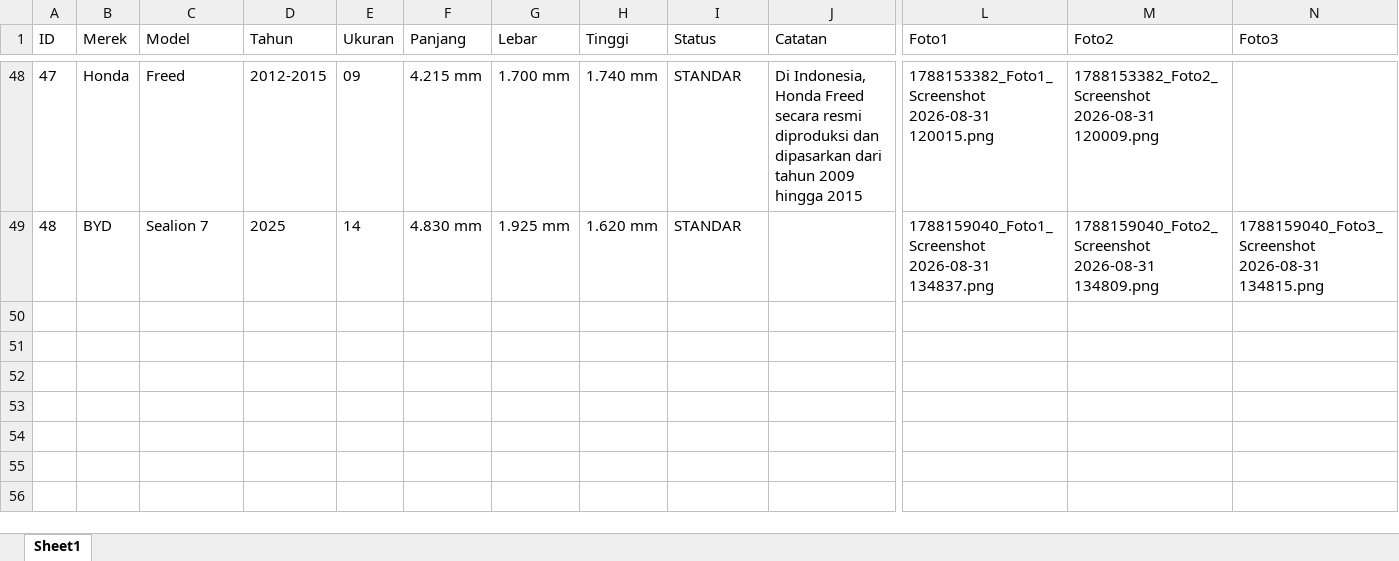
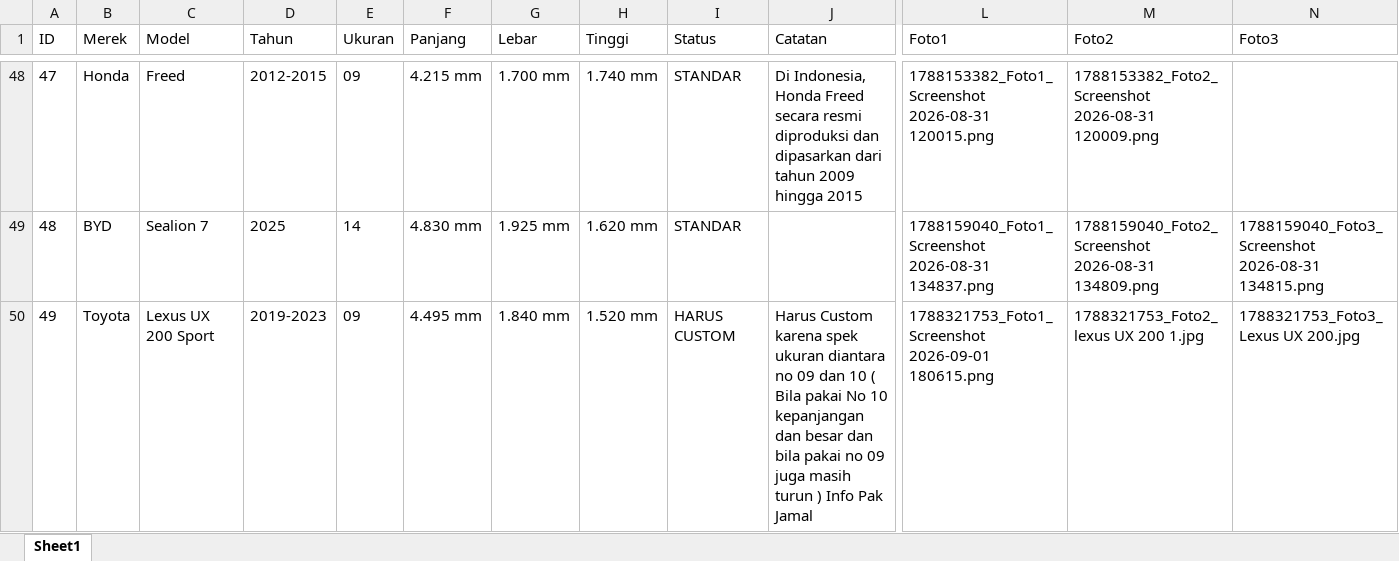
Before and after one commit to tdcbl01-lab/ukuran-cover-mobil, an Excel workbook: data_cover.xlsx, sheet Sheet1, drawn as a sheet; only a part is shown, gaps mark what is left out; values as stored, in another font and other column widths than the file's, no borders; rows hold the shown columns only; the diff names each change by its address in the sheet, - before the commit and + after, or states it on an @@ line.

Commit message:
data baru

```diff
--- a/data_cover.xlsx (sheet Sheet1)
+++ b/data_cover.xlsx (sheet Sheet1)
+row 50: 49 | Toyota | Lexus UX 200 Sport | 2019-2023 | 09 | 4.495 mm | 1.840 mm | 1.520 mm | HARUS CUSTOM | Harus Custom karena spek ukuran diantara no 09 dan 10 ( Bila pakai No 10 kepanjangan dan besar dan bila pakai no 09 juga masih turun ) Info Pak Jamal | 1788321753_Foto1_Screenshot 2026-09-01 180615.png | 1788321753_Foto2_lexus UX 200 1.jpg | 1788321753_Foto3_Lexus UX 200.jpg
```
Also changed, not shown: 8 other files.
